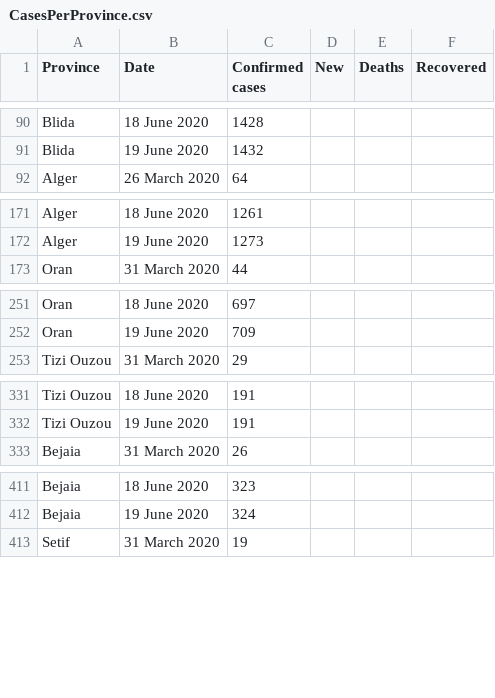
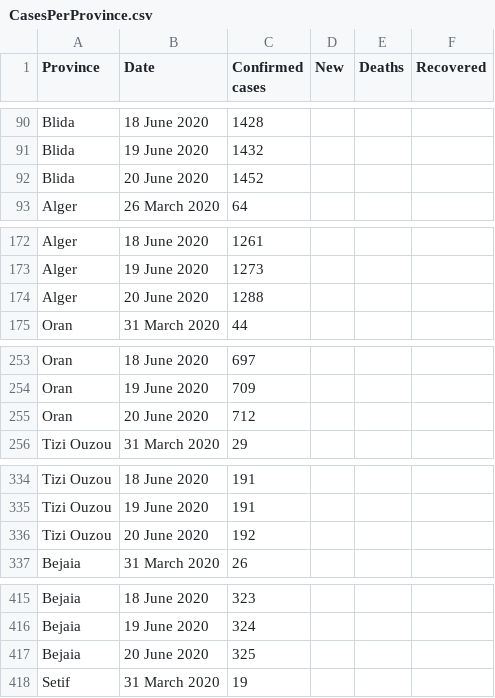
Before and after one commit to imadedd/COVID19Algeria, a CSV file: data/CasesPerProvince.csv, drawn as a sheet; only a part is shown, gaps mark what is left out; the diff covers the shown part only; the diff names each change by its address in the sheet, - before the commit and + after, or states it on an @@ line.

Commit message:
"CasesDailyUpdates" CSV file update until 21 June 2020 at 10.46 am "CasesPerProvince" CSV file update until 21 June 2020 at 10.46 am

```diff
--- a/data/CasesPerProvince.csv
+++ b/data/CasesPerProvince.csv
+row 92: Blida | 20 June 2020 | 1452
+row 174: Alger | 20 June 2020 | 1288
+row 255: Oran | 20 June 2020 | 712
+row 336: Tizi Ouzou | 20 June 2020 | 192
+row 417: Bejaia | 20 June 2020 | 325
```
Also changed, not shown: 43 added rows elsewhere in this file, 1 other file.
